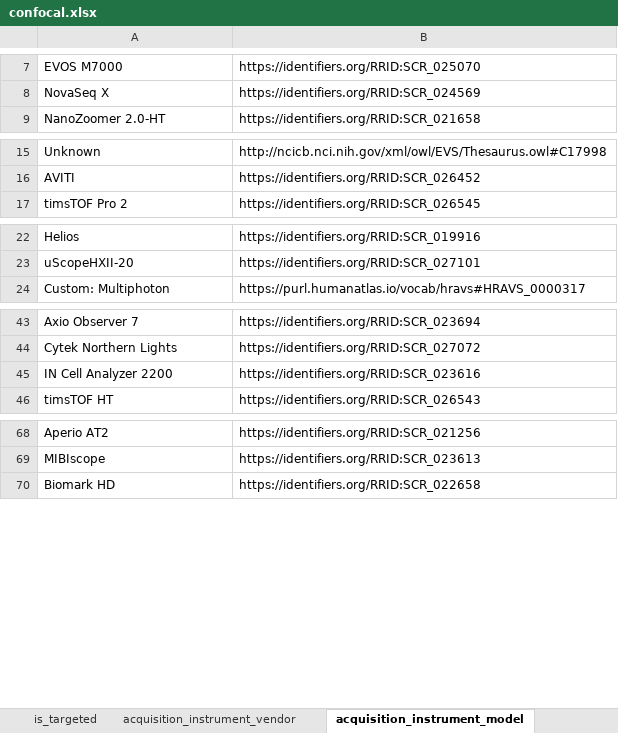
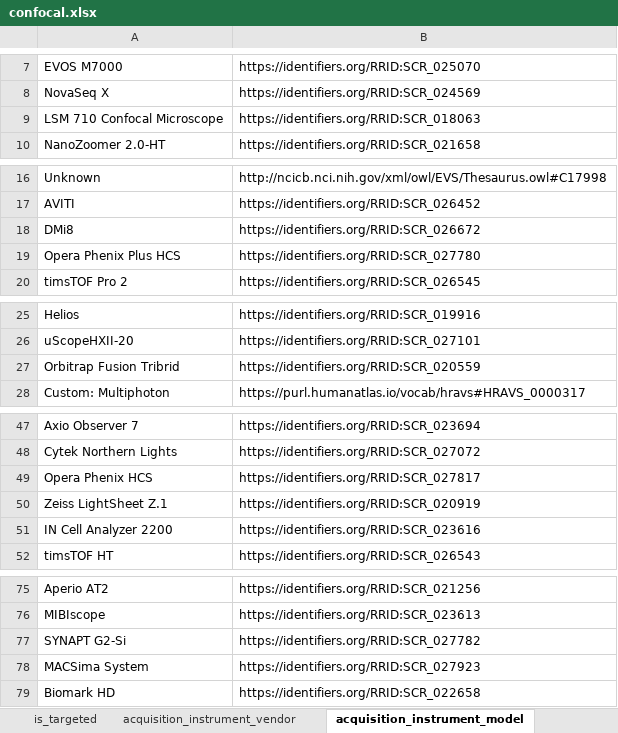
Before and after one commit to hubmapconsortium/dataset-metadata-spreadsheet, an Excel workbook: confocal/latest/confocal.xlsx, sheet acquisition_instrument_model, drawn as a sheet; only a part is shown, gaps mark what is left out; values as stored, in another font and other column widths than the file's, no borders; the diff covers the shown part only; the diff names each change by its address in the sheet, - before the commit and + after, or states it on an @@ line.

Commit message:
Add "LSM 710 Confocal Microscope" as a new acquisition intrument
Closes #151

```diff
--- a/confocal/latest/confocal.xlsx (sheet acquisition_instrument_model)
+++ b/confocal/latest/confocal.xlsx (sheet acquisition_instrument_model)
+row 9: LSM 710 Confocal Microscope | https://identifiers.org/RRID:SCR_018063
+row 18: DMi8 | https://identifiers.org/RRID:SCR_026672
+row 19: Opera Phenix Plus HCS | https://identifiers.org/RRID:SCR_027780
+row 27: Orbitrap Fusion Tribrid | https://identifiers.org/RRID:SCR_020559
+row 49: Opera Phenix HCS | https://identifiers.org/RRID:SCR_027817
+row 50: Zeiss LightSheet Z.1 | https://identifiers.org/RRID:SCR_020919
+row 77: SYNAPT G2-Si | https://identifiers.org/RRID:SCR_027782
+row 78: MACSima System | https://identifiers.org/RRID:SCR_027923
```
Also changed, not shown: 1 added row elsewhere in this sheet, sheet dataset_type, sheet acquisition_instrument_vendor, sheet analyte_class, sheet .metadata, confocal/v2.1.0/confocal-v2.1.0.xlsx, 2 other files.
